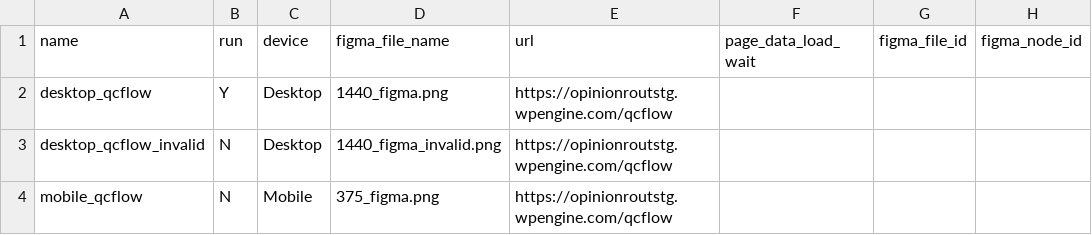
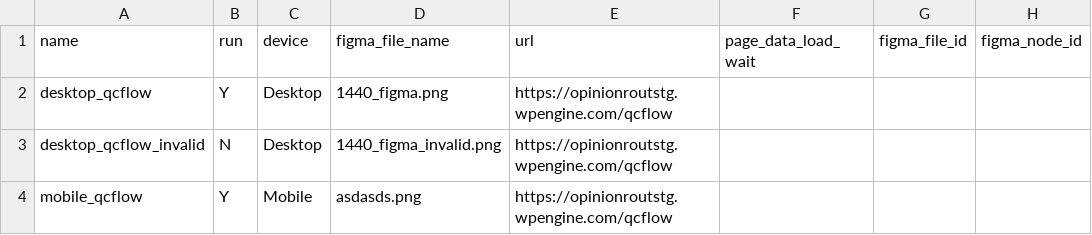
Before and after one commit to shailucareer/VisualTesting_v1, a CSV file: projects/opinion_route/testcases.csv, drawn as a sheet.

```diff
--- a/projects/opinion_route/testcases.csv
+++ b/projects/opinion_route/testcases.csv
@@ -3,2 +3,2 @@ desktop_qcflow,Y,Desktop,1440_figma.png,https://opinionroutstg.wpengine.com/qcfl
 desktop_qcflow_invalid,N,Desktop,1440_figma_invalid.png,https://opinionroutstg.wpengine.com/qcflow,,,
-mobile_qcflow,N,Mobile,375_figma.png,https://opinionroutstg.wpengine.com/qcflow,,,
+mobile_qcflow,Y,Mobile,asdasds.png,https://opinionroutstg.wpengine.com/qcflow,,,
```
Also changed, not shown: projects/bissellArabia/testcases.csv, 10 other files.
